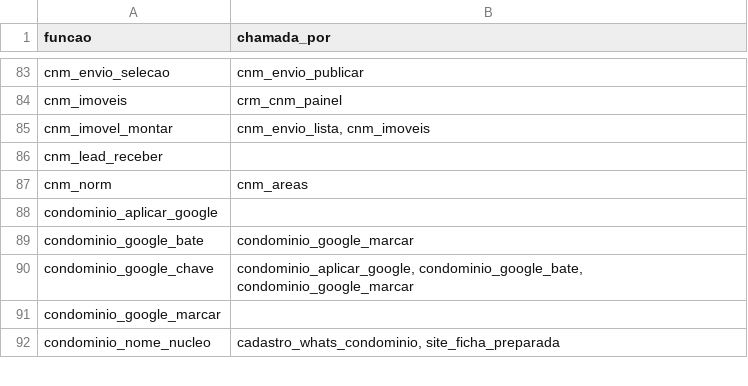
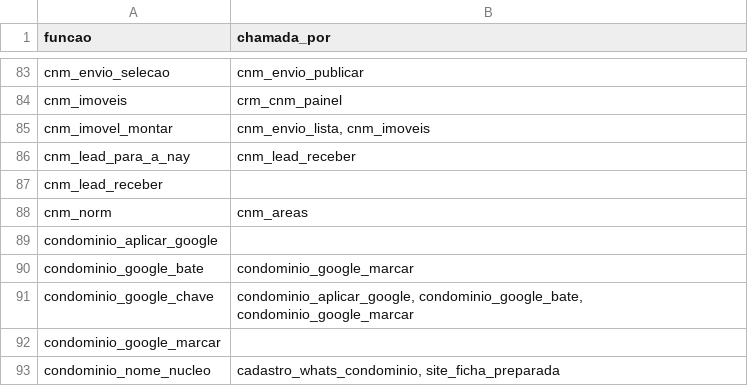
Before and after one commit to pvlservicos-collab/nayia, a TSV file: producao/quem_chama.tsv, drawn as a sheet; only a part is shown, gaps mark what is left out.

```diff
--- a/producao/quem_chama.tsv
+++ b/producao/quem_chama.tsv
@@ -85,2 +85,3 @@ cnm_imoveis	crm_cnm_painel
 cnm_imovel_montar	cnm_envio_lista, cnm_imoveis
+cnm_lead_para_a_nay	cnm_lead_receber
 cnm_lead_receber	
```
Also changed, not shown: 11 other files.
